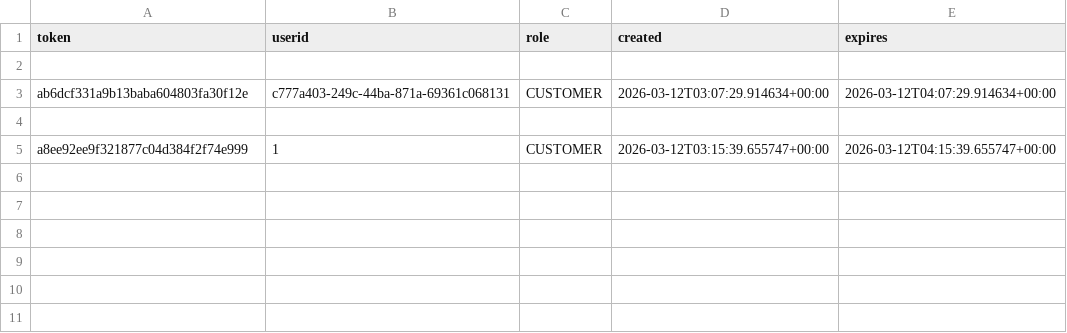
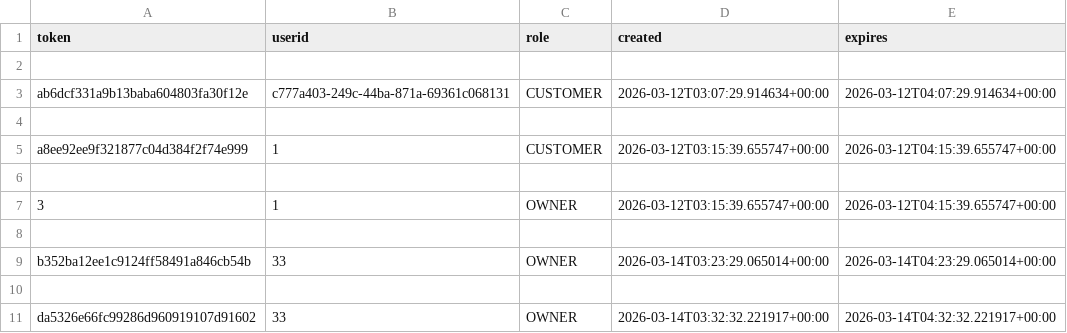
Before and after one commit to Badger-Tree/310_Group17FoodApp_GOATSQUAD, a CSV file: app/data/sessions.csv, drawn as a sheet; the diff names each change by its address in the sheet, - before the commit and + after, or states it on an @@ line.

```diff
--- a/app/data/sessions.csv
+++ b/app/data/sessions.csv
+row 6: (empty)
+row 7: 3 | 1 | OWNER | 2026-03-12T03:15:39.655747+00:00 | 2026-03-12T04:15:39.655747+00:00
+row 8: (empty)
+row 9: b352ba12ee1c9124ff58491a846cb54b | 33 | OWNER | 2026-03-14T03:23:29.065014+00:00 | 2026-03-14T04:23:29.065014+00:00
+row 10: (empty)
+row 11: da5326e66fc99286d960919107d91602 | 33 | OWNER | 2026-03-14T03:32:32.221917+00:00 | 2026-03-14T04:32:32.221917+00:00
```
Also changed, not shown: app/data/users.csv, 2 other files.
